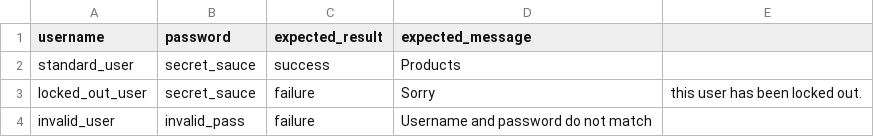
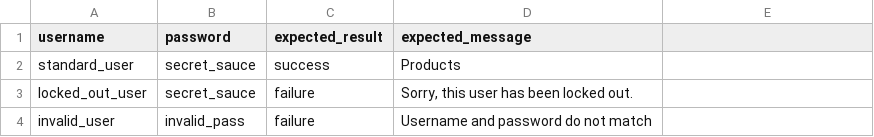
Before and after one commit to Pandahasa/WebAutomationTesting, a CSV file: data/login_data.csv, drawn as a sheet.

```diff
--- a/data/login_data.csv
+++ b/data/login_data.csv
@@ -2,3 +2,3 @@ username,password,expected_result,expected_message
 standard_user,secret_sauce,success,Products
-locked_out_user,secret_sauce,failure,Sorry, this user has been locked out.
+locked_out_user,secret_sauce,failure,"Sorry, this user has been locked out."
 invalid_user,invalid_pass,failure,Username and password do not match
```
Also changed, not shown: 2 other files.
